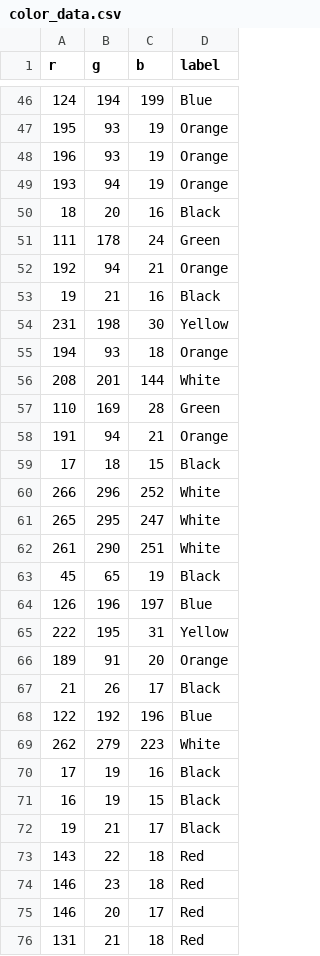
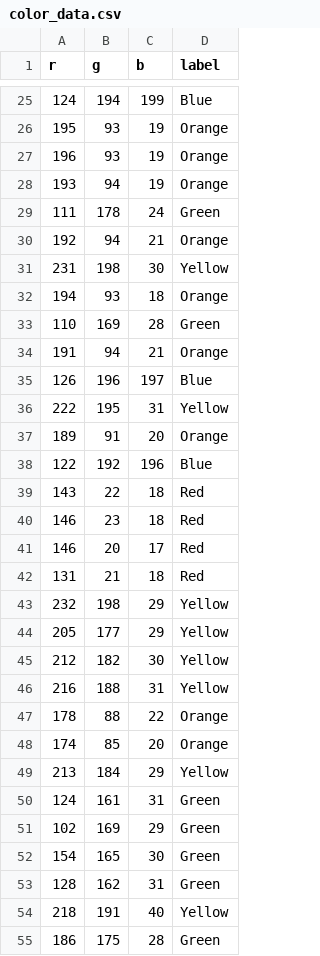
Before and after one commit to TTG3333/ecse211, a CSV file: Final-Project/project/collection/color_data.csv, drawn as a sheet; only a part is shown, gaps mark what is left out; the shorter side is filled out with more unchanged rows; the diff covers the shown part only; the diff names each change by its address in the sheet, - before the commit and + after, or states it on an @@ line.

Commit message:
Removed white and black to test

```diff
--- a/Final-Project/project/collection/color_data.csv
+++ b/Final-Project/project/collection/color_data.csv
-row 50: 18 | 20 | 16 | Black
-row 53: 19 | 21 | 16 | Black
-row 56: 208 | 201 | 144 | White
-row 59: 17 | 18 | 15 | Black
-row 60: 266 | 296 | 252 | White
-row 61: 265 | 295 | 247 | White
-row 62: 261 | 290 | 251 | White
-row 63: 45 | 65 | 19 | Black
-row 67: 21 | 26 | 17 | Black
-row 69: 262 | 279 | 223 | White
-row 70: 17 | 19 | 16 | Black
-row 71: 16 | 19 | 15 | Black
-row 72: 19 | 21 | 17 | Black
```
Also changed, not shown: 23 removed rows elsewhere in this file.
